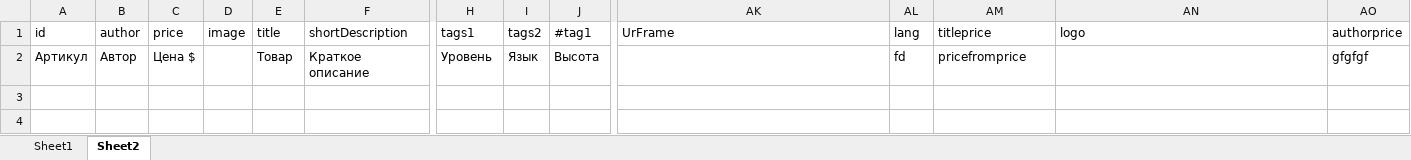
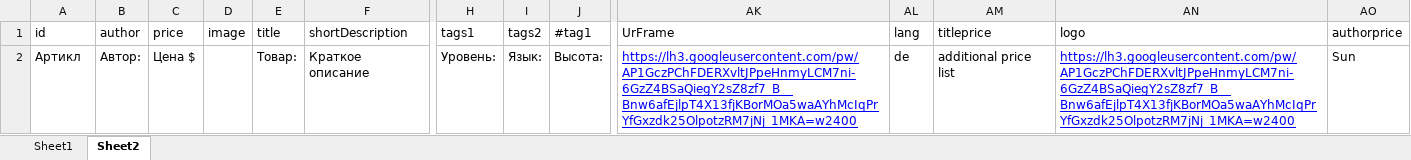
Before and after one commit to AnjiBarik/emarc, an Excel workbook: emarket/samples/reference-tables/Price.xlsx, sheet Sheet2, drawn as a sheet; only a part is shown, gaps mark what is left out; values as stored, in another font and other column widths than the file's, no borders; charts and pictures not drawn; the diff names each change by its address in the sheet, - before the commit and + after, or states it on an @@ line.

Commit message:
price

```diff
--- a/emarket/samples/reference-tables/Price.xlsx (sheet Sheet2)
+++ b/emarket/samples/reference-tables/Price.xlsx (sheet Sheet2)
-A2 (id): Артикул
+A2 (id): Артикл
-B2 (author): Автор
+B2 (author): Автор:
-E2 (title): Товар
+E2 (title): Товар:
-H2 (tags1): Уровень
+H2 (tags1): Уровень:
-I2 (tags2): Язык
+I2 (tags2): Язык:
-J2 (#tag1): Высота
+J2 (#tag1): Высота:
-AK2 (UrFrame): (empty)
+AK2 (UrFrame): https://lh3.googleusercontent.com/pw/AP1GczPChFDERXvltJPpeHnmyLCM7ni-6GzZ4BSaQiegY2sZ8zf7_B__Bnw6afEjlpT4X13fjKBorMOa5waAYhMcIqPrYfGxzdk25OlpotzRM7jNj_1MKA=w2400
-AL2 (lang): fd
+AL2 (lang): de
-AM2 (titleprice): pricefromprice
+AM2 (titleprice): additional price list
-AN2 (logo): (empty)
+AN2 (logo): https://lh3.googleusercontent.com/pw/AP1GczPChFDERXvltJPpeHnmyLCM7ni-6GzZ4BSaQiegY2sZ8zf7_B__Bnw6afEjlpT4X13fjKBorMOa5waAYhMcIqPrYfGxzdk25OlpotzRM7jNj_1MKA=w2400
-AO2 (authorprice): gfgfgf
+AO2 (authorprice): Sun
```
Also changed, not shown: sheet Sheet1.
